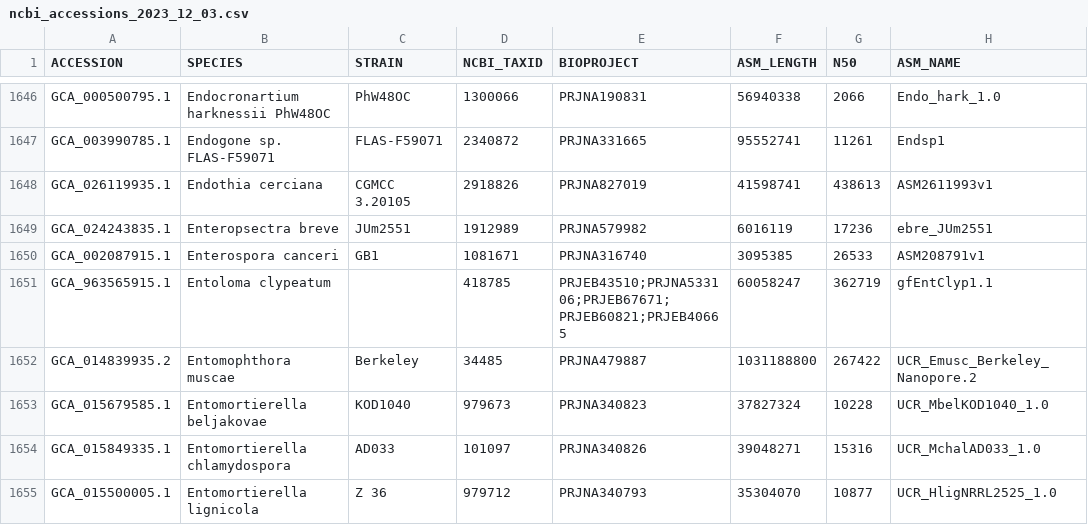
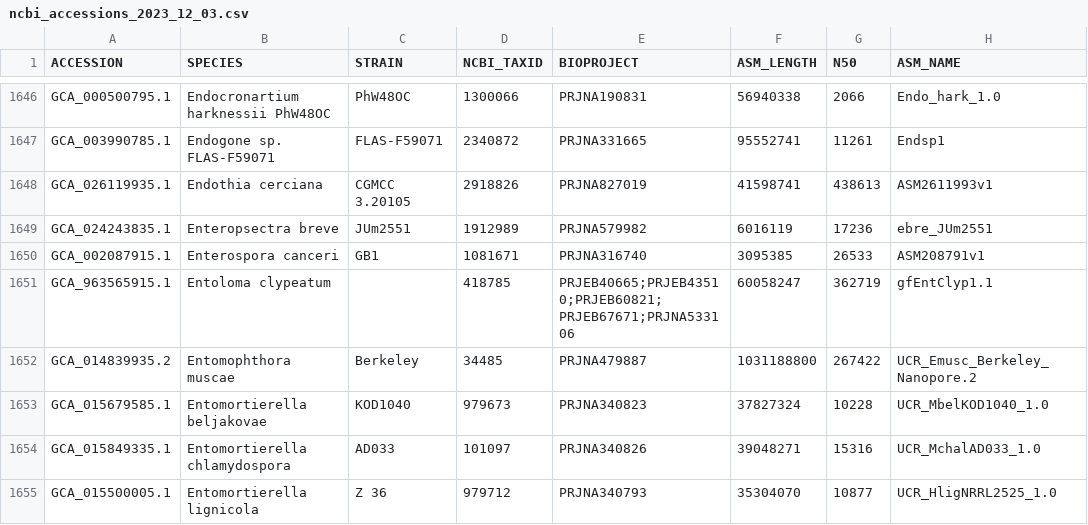
Before and after one commit to 1KFG/NCBI_fungi, a CSV file: lib/ncbi_accessions_2023_12_03.csv, drawn as a sheet; only a part is shown, gaps mark what is left out; the diff covers the shown part only.

```diff
--- a/lib/ncbi_accessions_2023_12_03.csv
+++ b/lib/ncbi_accessions_2023_12_03.csv
@@ -1650,3 +1650,3 @@ GCA_024243835.1,Enteropsectra breve,JUm2551,1912989,PRJNA579982,6016119,17236,eb
 GCA_002087915.1,Enterospora canceri,GB1,1081671,PRJNA316740,3095385,26533,ASM208791v1
-GCA_963565915.1,Entoloma clypeatum,,418785,PRJEB43510;PRJNA533106;PRJEB67671;PRJEB60821;PRJEB40665,60058247,362719,gfEntClyp1.1
+GCA_963565915.1,Entoloma clypeatum,,418785,PRJEB40665;PRJEB43510;PRJEB60821;PRJEB67671;PRJNA533106,60058247,362719,gfEntClyp1.1
 GCA_014839935.2,Entomophthora muscae,Berkeley,34485,PRJNA479887,1031188800,267422,UCR_Emusc_Berkeley_Nanopore.2
```
Also changed, not shown: 140 edited cells elsewhere in this file, lib/ncbi_accessions.csv, lib/ncbi_accessions_taxonomy.csv, 1 other file.
